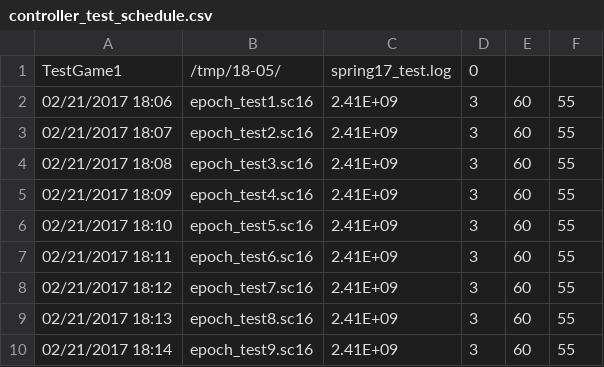
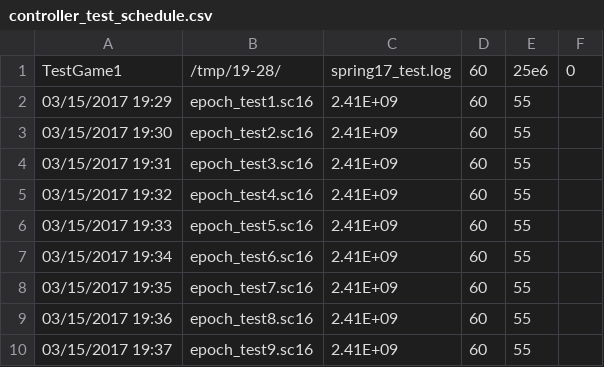
Before and after one commit to Intelligent-Digital-Communications/node_infrastructure, a CSV file: django/myproject/myapp/csv/controller_test_schedule.csv, drawn as a sheet; removed rows and columns are numbered as before the commit, all else as after; the diff names each change by its address in the sheet, - before the commit and + after, or states it on an @@ line.

```diff
--- a/django/myproject/myapp/csv/controller_test_schedule.csv
+++ b/django/myproject/myapp/csv/controller_test_schedule.csv
-column D, rows 1-10: 0 | 3 | 3 | 3 | 3 | 3 | 3 | 3 | 3 | 3
+column F, row 1: 0
-B1: /tmp/18-05/
+B1: /tmp/19-28/
-D1: (empty)
+D1: 60
-E1: (empty)
+E1: 25e6
-A2: 02/21/2017 18:06
+A2: 03/15/2017 19:29
-A3: 02/21/2017 18:07
+A3: 03/15/2017 19:30
-A4: 02/21/2017 18:08
+A4: 03/15/2017 19:31
-A5: 02/21/2017 18:09
+A5: 03/15/2017 19:32
-A6: 02/21/2017 18:10
+A6: 03/15/2017 19:33
-A7: 02/21/2017 18:11
+A7: 03/15/2017 19:34
-A8: 02/21/2017 18:12
+A8: 03/15/2017 19:35
-A9: 02/21/2017 18:13
+A9: 03/15/2017 19:36
-A10: 02/21/2017 18:14
+A10: 03/15/2017 19:37
```
Also changed, not shown: 4 other files.
